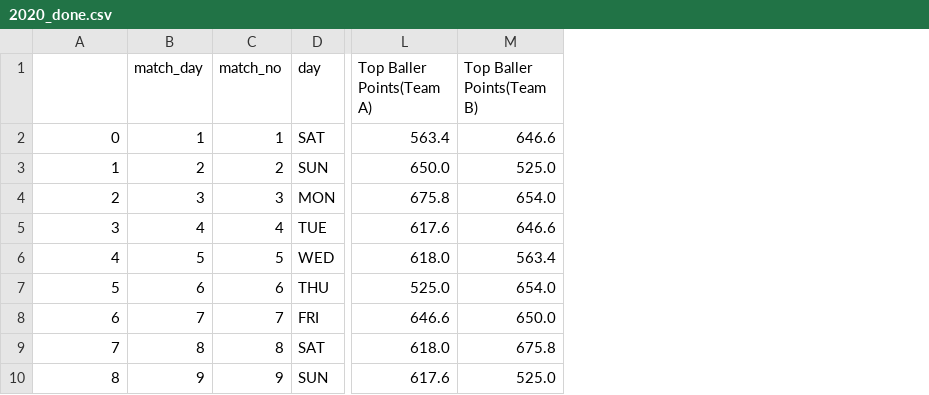
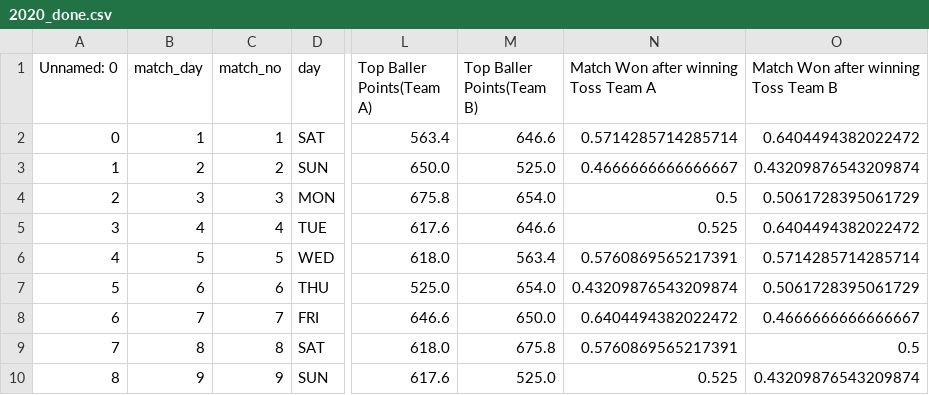
Before and after one commit to arjunparmar/IPL-2020, a CSV file: Dummy Data/2020_done.csv, drawn as a sheet; only a part is shown, gaps mark what is left out; the diff names each change by its address in the sheet, - before the commit and + after, or states it on an @@ line.

Commit message:
Add feature Match Won after winning the Toss

```diff
--- a/Dummy Data/2020_done.csv
+++ b/Dummy Data/2020_done.csv
+column N, rows 1-10: Match Won after winning Toss Team A | 0.5714285714285714 | 0.4666666666666667 | 0.5 | 0.525 | 0.5760869565217391 | 0.43209876543209874 | 0.6404494382022472 | 0.5760869565217391 | 0.525
+column O, rows 1-10: Match Won after winning Toss Team B | 0.6404494382022472 | 0.43209876543209874 | 0.5061728395061729 | 0.6404494382022472 | 0.5714285714285714 | 0.5061728395061729 | 0.4666666666666667 | 0.5 | 0.43209876543209874
-A1: (empty)
+A1: Unnamed: 0
```
